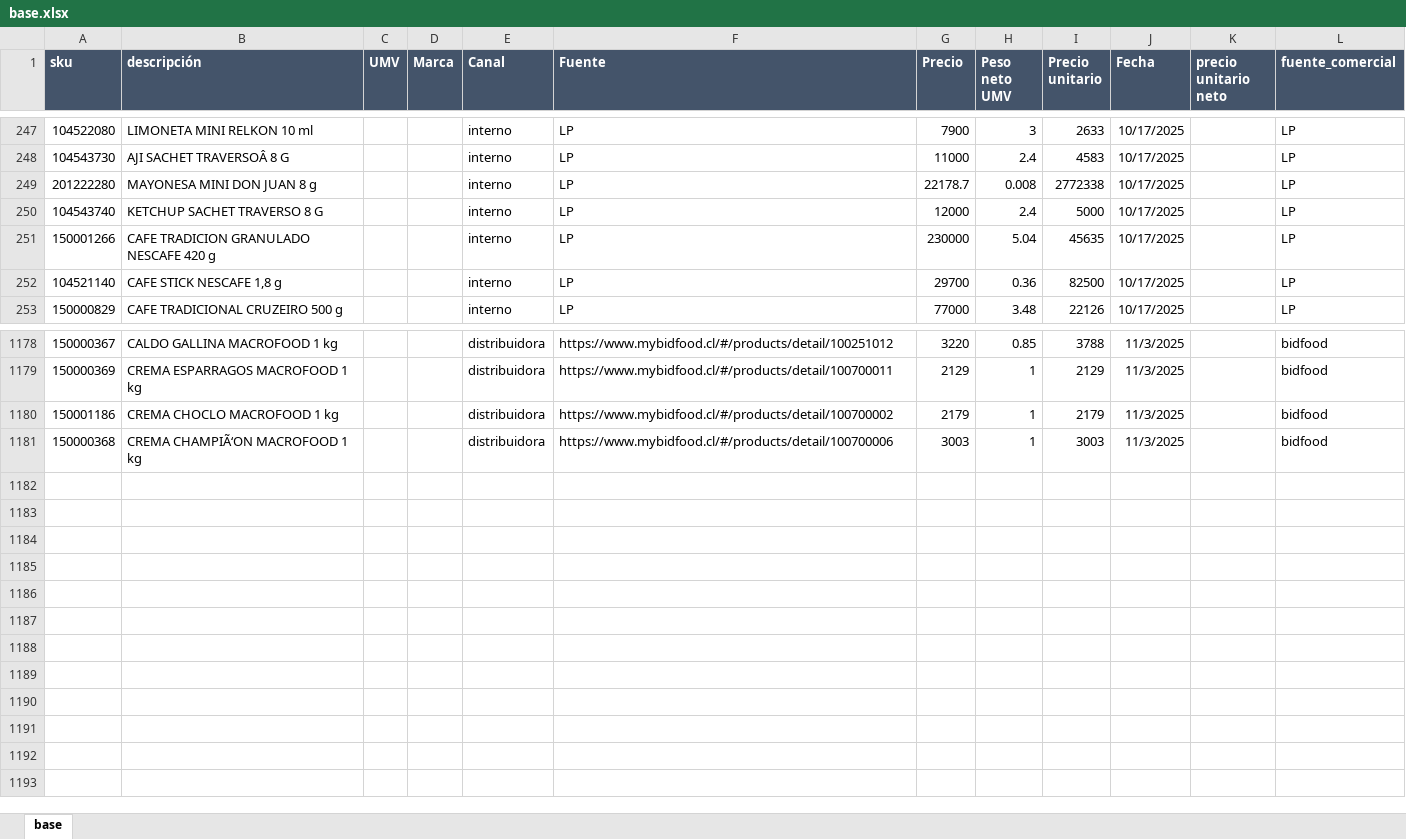
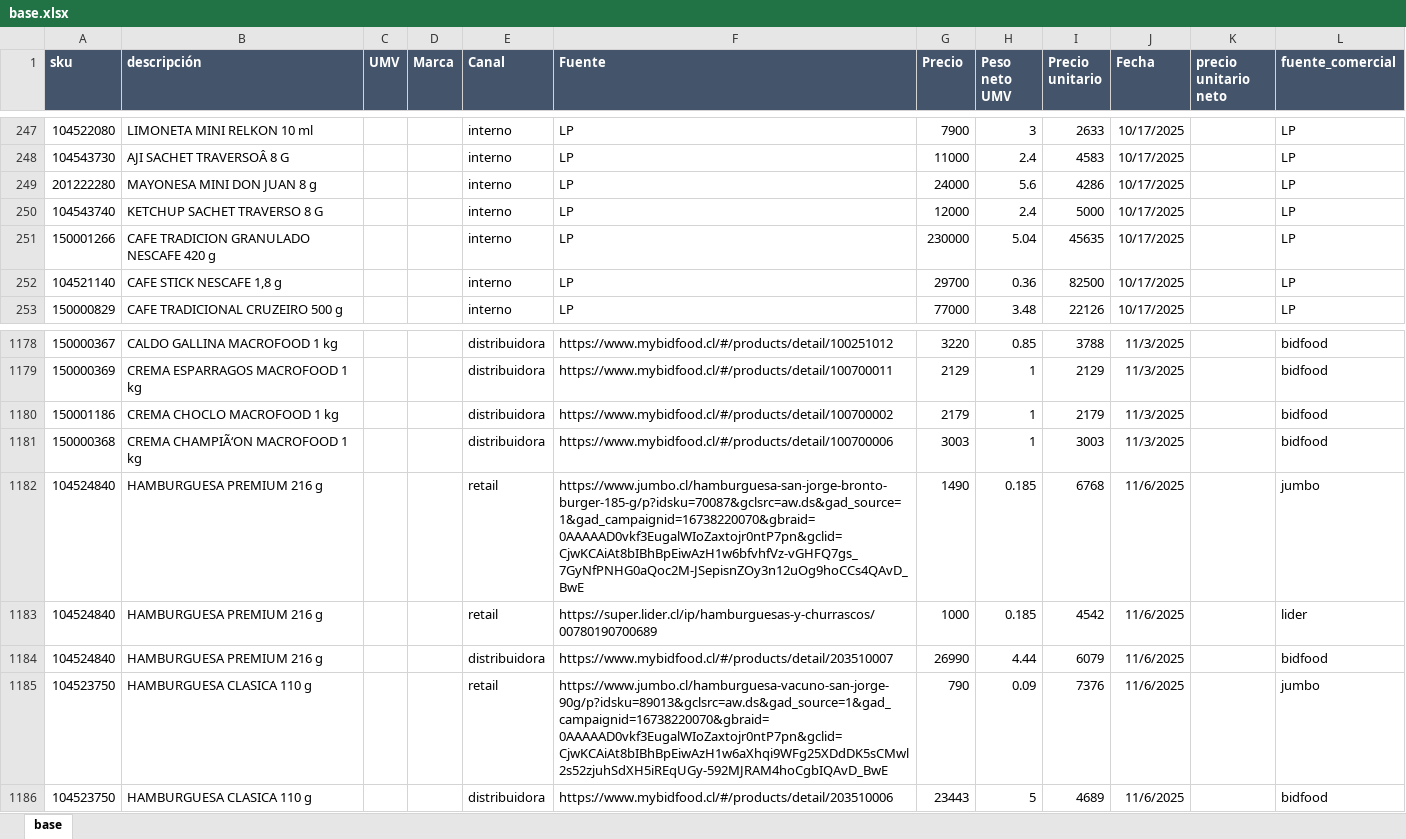
Before and after one commit to sicatalan/posicionamiento, an Excel workbook: base.xlsx, sheet base, drawn as a sheet; only a part is shown, gaps mark what is left out; values as stored, in another font and other column widths than the file's, no borders; the diff names each change by its address in the sheet, - before the commit and + after, or states it on an @@ line.

Commit message:
modified:   base.xlsx

```diff
--- a/base.xlsx (sheet base)
+++ b/base.xlsx (sheet base)
-G249 (Precio): 22178.7
+G249 (Precio): 24000
-H249 (Peso neto UMV): 0.008
+H249 (Peso neto UMV): 5.6
-I249 (Precio unitario): 2772338
+I249 (Precio unitario): 4286
+row 1182: 104524840 | HAMBURGUESA PREMIUM 216 g |  |  | retail | https://www.jumbo.cl/hamburguesa-san-jorge-bronto-burger-185-g/p?idsku=70087&gclsrc=aw.ds&gad_source=1&gad_campaignid=16738220070&gbraid=0AAAAAD0vkf3EugalWIoZaxtojr0ntP7pn&gclid=CjwKCAiAt8bIBhBpEiwAzH1w6bfvhfVz-vGHFQ7gs_7GyNfPNHG0aQoc2M-JSepisnZOy3n12uOg9hoCCs4QAvD_BwE | 1490 | 0.185 | 6768 | 11/6/2025 |  | jumbo
+row 1183: 104524840 | HAMBURGUESA PREMIUM 216 g |  |  | retail | https://super.lider.cl/ip/hamburguesas-y-churrascos/00780190700689 | 1000 | 0.185 | 4542 | 11/6/2025 |  | lider
+row 1184: 104524840 | HAMBURGUESA PREMIUM 216 g |  |  | distribuidora | https://www.mybidfood.cl/#/products/detail/203510007 | 26990 | 4.44 | 6079 | 11/6/2025 |  | bidfood
+row 1185: 104523750 | HAMBURGUESA CLASICA 110 g |  |  | retail | https://www.jumbo.cl/hamburguesa-vacuno-san-jorge-90g/p?idsku=89013&gclsrc=aw.ds&gad_source=1&gad_campaignid=16738220070&gbraid=0AAAAAD0vkf3EugalWIoZaxtojr0ntP7pn&gclid=CjwKCAiAt8bIBhBpEiwAzH1w6aXhqi9WFg25XDdDK5sCMwl2s52zjuhSdXH5iREqUGy-592MJRAM4hoCgbIQAvD_BwE | 790 | 0.09 | 7376 | 11/6/2025 |  | jumbo
+row 1186: 104523750 | HAMBURGUESA CLASICA 110 g |  |  | distribuidora | https://www.mybidfood.cl/#/products/detail/203510006 | 23443 | 5 | 4689 | 11/6/2025 |  | bidfood
```
Also changed, not shown: maestro_skus.xlsx.
